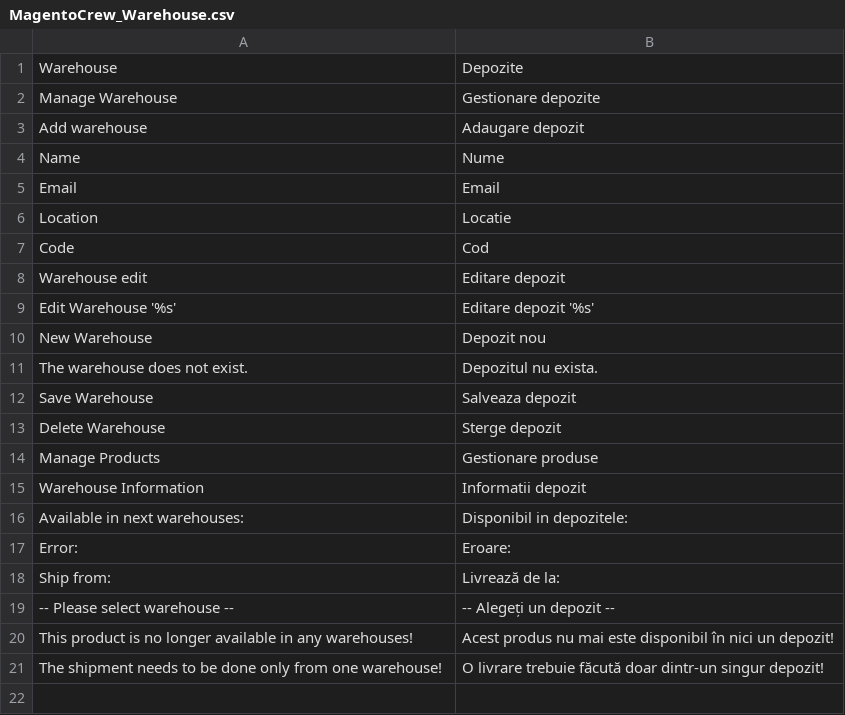
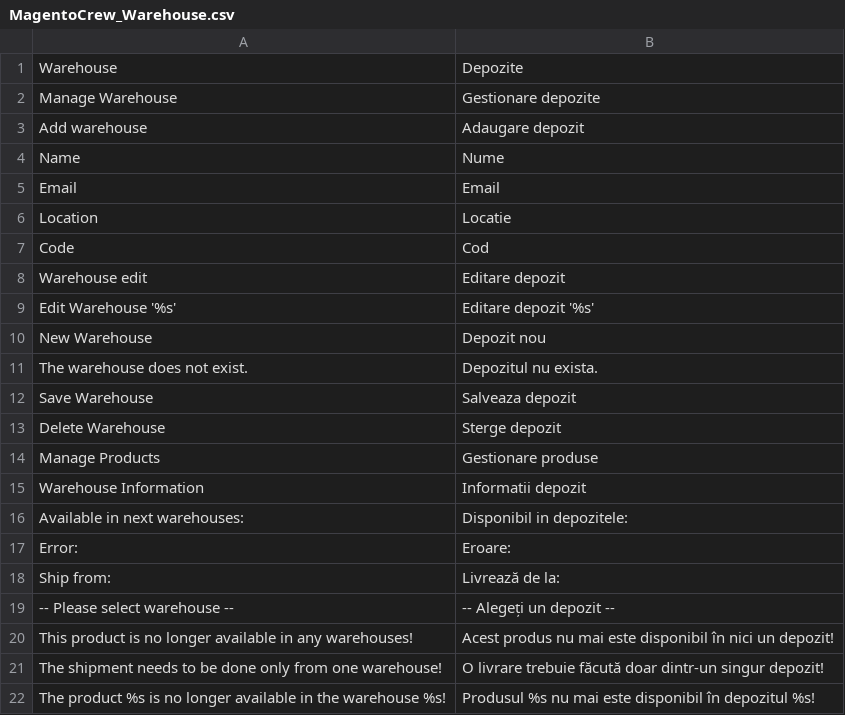
Before and after one commit to razvanpojar1/megahack-magento, a CSV file: app/locale/ro_RO/MagentoCrew_Warehouse.csv, drawn as a sheet; the diff names each change by its address in the sheet, - before the commit and + after, or states it on an @@ line.

```diff
--- a/app/locale/ro_RO/MagentoCrew_Warehouse.csv
+++ b/app/locale/ro_RO/MagentoCrew_Warehouse.csv
+row 22: The product %s is no longer available in the warehouse %s! | Produsul %s nu mai este disponibil în depozitul %s!
```
Also changed, not shown: app/locale/en_US/MagentoCrew_Warehouse.csv, 2 other files.
